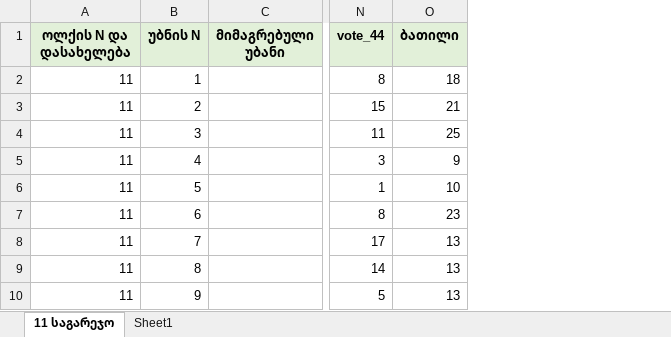
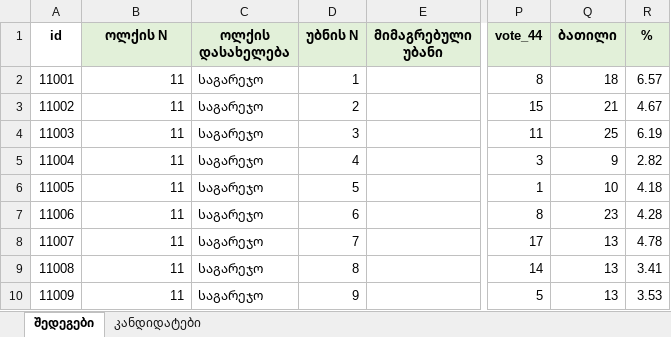
Before and after one commit to geoelectionsdata/geoelectionsdata.github.io, an Excel workbook: src/data/raw/2015 შუალედური პარლამენტი.xlsx, sheet შედეგები, drawn as a sheet; only a part is shown, gaps mark what is left out; values as stored, in another font and other column widths than the file's, no borders; conditional formats not drawn; addresses are those after the commit; the diff names each change by its address in the sheet, - before the commit and + after, or states it on an @@ line.

```diff
--- a/src/data/raw/2015 შუალედური პარლამენტი.xlsx (sheet შედეგები)
+++ b/src/data/raw/2015 შუალედური პარლამენტი.xlsx (sheet შედეგები)
-sheet tab: 11 საგარეჯო
+sheet tab: შედეგები
-sheet tab: Sheet1
+sheet tab: კანდიდატები
+column A (id), rows 2-10: 11001 | 11002 | 11003 | 11004 | 11005 | 11006 | 11007 | 11008 | 11009
+column C (ოლქის დასახელება), rows 2-10: all საგარეჯო
+column R (%), rows 2-10: 6.57 | 4.67 | 6.19 | 2.82 | 4.18 | 4.28 | 4.78 | 3.41 | 3.53
-B1: ოლქის N და დასახელება
+B1: ოლქის N
```
Also changed, not shown: sheet კანდიდატები, 12 other files.
